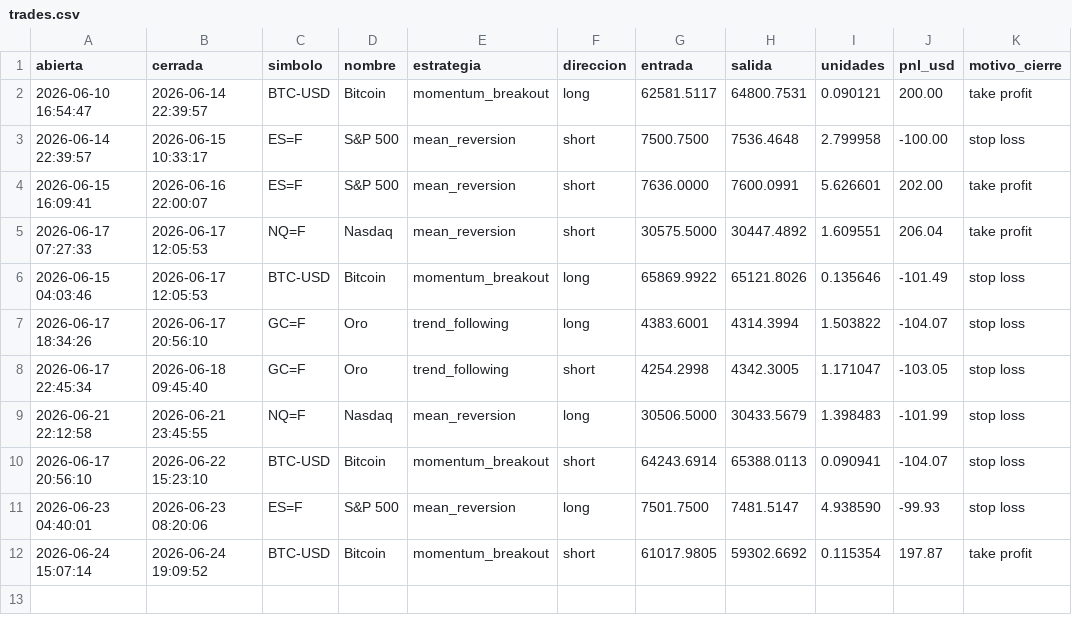
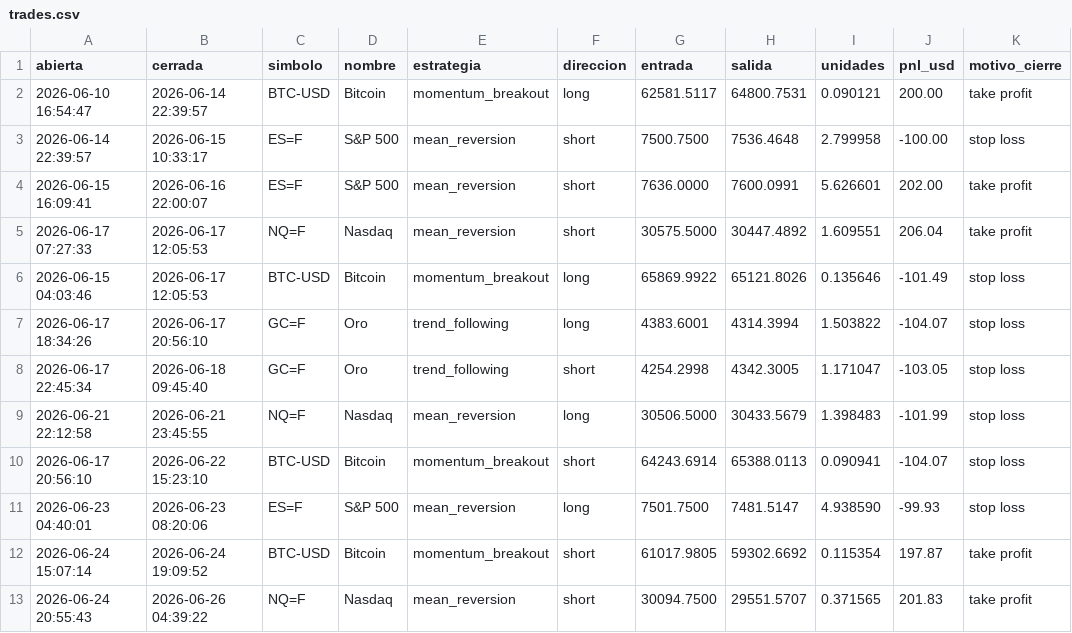
Before and after one commit to JulianMendiola/trading-bot, a CSV file: data/trades.csv, drawn as a sheet.

```diff
--- a/data/trades.csv
+++ b/data/trades.csv
@@ -12 +12,2 @@ abierta,cerrada,simbolo,nombre,estrategia,direccion,entrada,salida,unidades,pnl_
 2026-06-24 15:07:14,2026-06-24 19:09:52,BTC-USD,Bitcoin,momentum_breakout,short,61017.9805,59302.6692,0.115354,197.87,take profit
+2026-06-24 20:55:43,2026-06-26 04:39:22,NQ=F,Nasdaq,mean_reversion,short,30094.7500,29551.5707,0.371565,201.83,take profit
```
Also changed, not shown: 1 other file.
